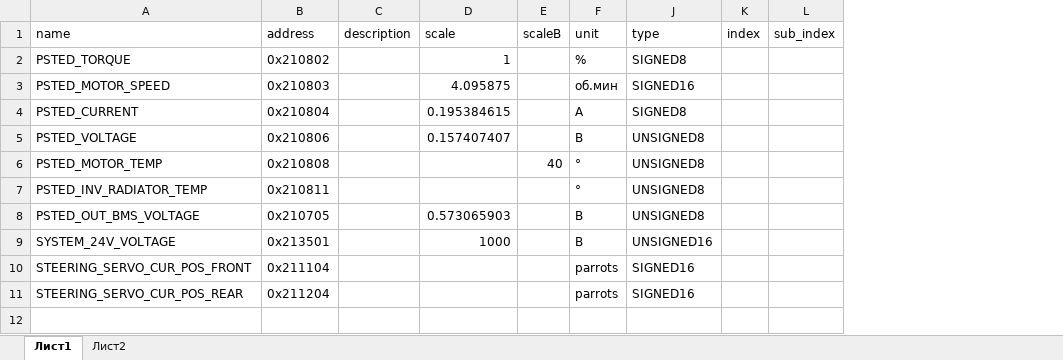
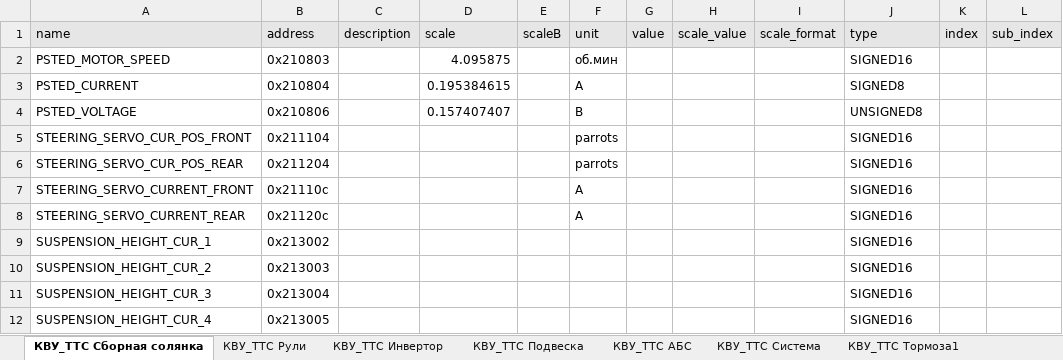
Before and after one commit to hochu-leto/EVIS, an Excel workbook: Tables/table_for_params_new_VMU.xlsx, sheet КВУ_ТТС Сборная солянка, drawn as a sheet; values as stored, in another font and other column widths than the file's, no borders; removed rows and columns are numbered as before the commit, all else as after; the diff names each change by its address in the sheet, - before the commit and + after, or states it on an @@ line.

```diff
--- a/Tables/table_for_params_new_VMU.xlsx (sheet КВУ_ТТС Сборная солянка)
+++ b/Tables/table_for_params_new_VMU.xlsx (sheet КВУ_ТТС Сборная солянка)
-sheet tab: Лист1
+sheet tab: КВУ_ТТС Сборная солянка
-sheet tab: Лист2
+sheet tab: КВУ_ТТС Рули
+sheet tab: КВУ_ТТС Инвертор
+sheet tab: КВУ_ТТС Подвеска
+sheet tab: КВУ_ТТС АБС
+sheet tab: КВУ_ТТС Система
+sheet tab: КВУ_ТТС Тормоза1
@@ column G (value) unhidden, empty @@
@@ column H (scale_value) unhidden, empty @@
@@ column I (scale_format) unhidden, empty @@
-A1:F1 fill: none
+A1:F1 fill: #E7E6E6
-J1:L1 fill: none
+J1:L1 fill: #E7E6E6
-row 2: PSTED_TORQUE | 0x210802 |  | 1 |  | % | SIGNED8
-row 6: PSTED_MOTOR_TEMP | 0x210808 |  |  | 40 | ° | UNSIGNED8
-row 7: PSTED_INV_RADIATOR_TEMP | 0x210811 |  |  |  | ° | UNSIGNED8
-row 8: PSTED_OUT_BMS_VOLTAGE | 0x210705 |  | 0.573065903 |  | В | UNSIGNED8
-row 9: SYSTEM_24V_VOLTAGE | 0x213501 |  | 1000 |  | В | UNSIGNED16
+row 7: STEERING_SERVO_CURRENT_FRONT | 0x21110c |  |  |  | A |  |  |  | SIGNED16
+row 8: STEERING_SERVO_CURRENT_REAR | 0x21120c |  |  |  | A |  |  |  | SIGNED16
+row 9: SUSPENSION_HEIGHT_CUR_1 | 0x213002 |  |  |  |  |  |  |  | SIGNED16
+row 10: SUSPENSION_HEIGHT_CUR_2 | 0x213003 |  |  |  |  |  |  |  | SIGNED16
+row 11: SUSPENSION_HEIGHT_CUR_3 | 0x213004 |  |  |  |  |  |  |  | SIGNED16
+row 12: SUSPENSION_HEIGHT_CUR_4 | 0x213005 |  |  |  |  |  |  |  | SIGNED16
```
Also changed, not shown: sheet КВУ_ТТС Рули, other sheet tabs, 1 other file.
